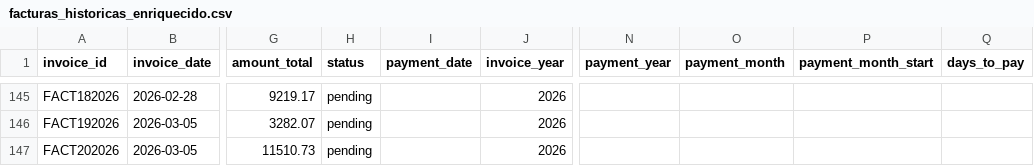
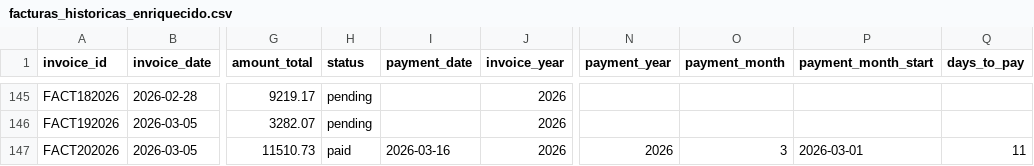
Before and after one commit to ifm1912/dashboard-financiero, a CSV file: public/data/facturas_historicas_enriquecido.csv, drawn as a sheet; only a part is shown, gaps mark what is left out; the diff names each change by its address in the sheet, - before the commit and + after, or states it on an @@ line.

Commit message:
Auto-sync facturas: editar FACT202026

```diff
--- a/public/data/facturas_historicas_enriquecido.csv
+++ b/public/data/facturas_historicas_enriquecido.csv
-H147 (status): pending
+H147 (status): paid
-I147 (payment_date): (empty)
+I147 (payment_date): 2026-03-16
-N147 (payment_year): (empty)
+N147 (payment_year): 2026
-O147 (payment_month): (empty)
+O147 (payment_month): 3
-P147 (payment_month_start): (empty)
+P147 (payment_month_start): 2026-03-01
-Q147 (days_to_pay): (empty)
+Q147 (days_to_pay): 11
```
